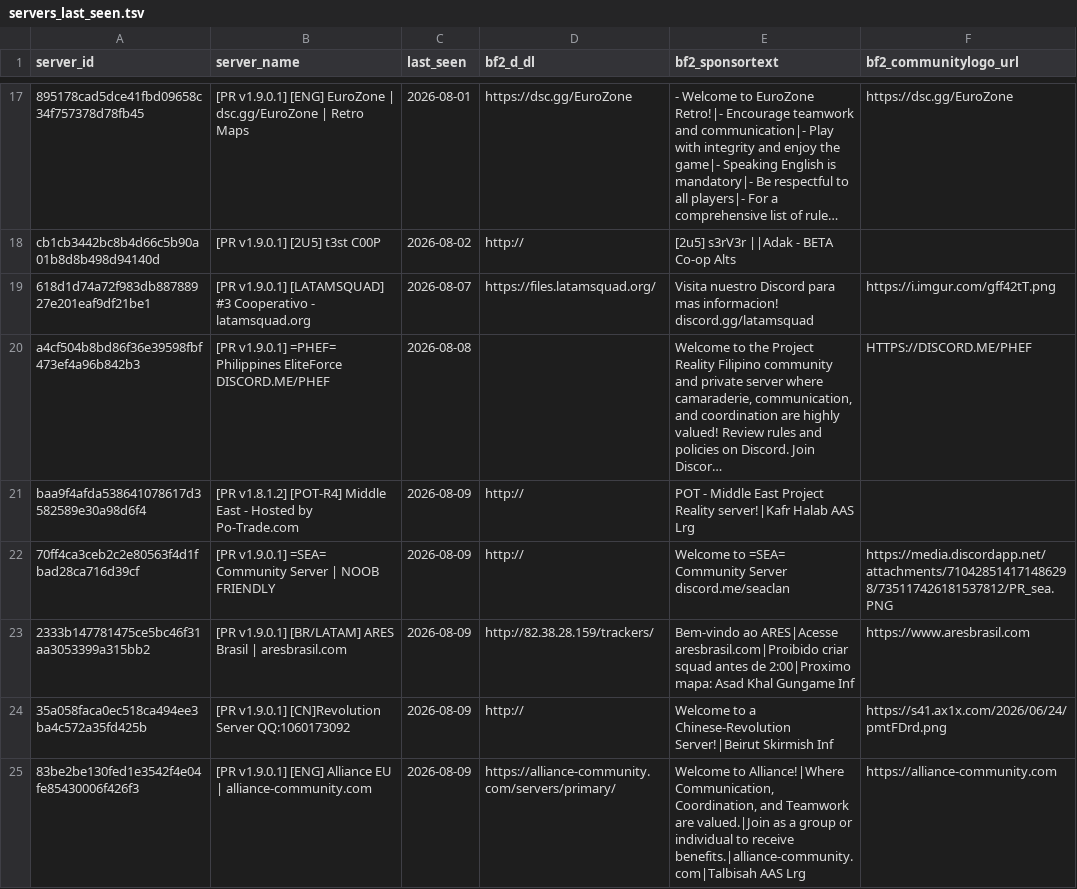
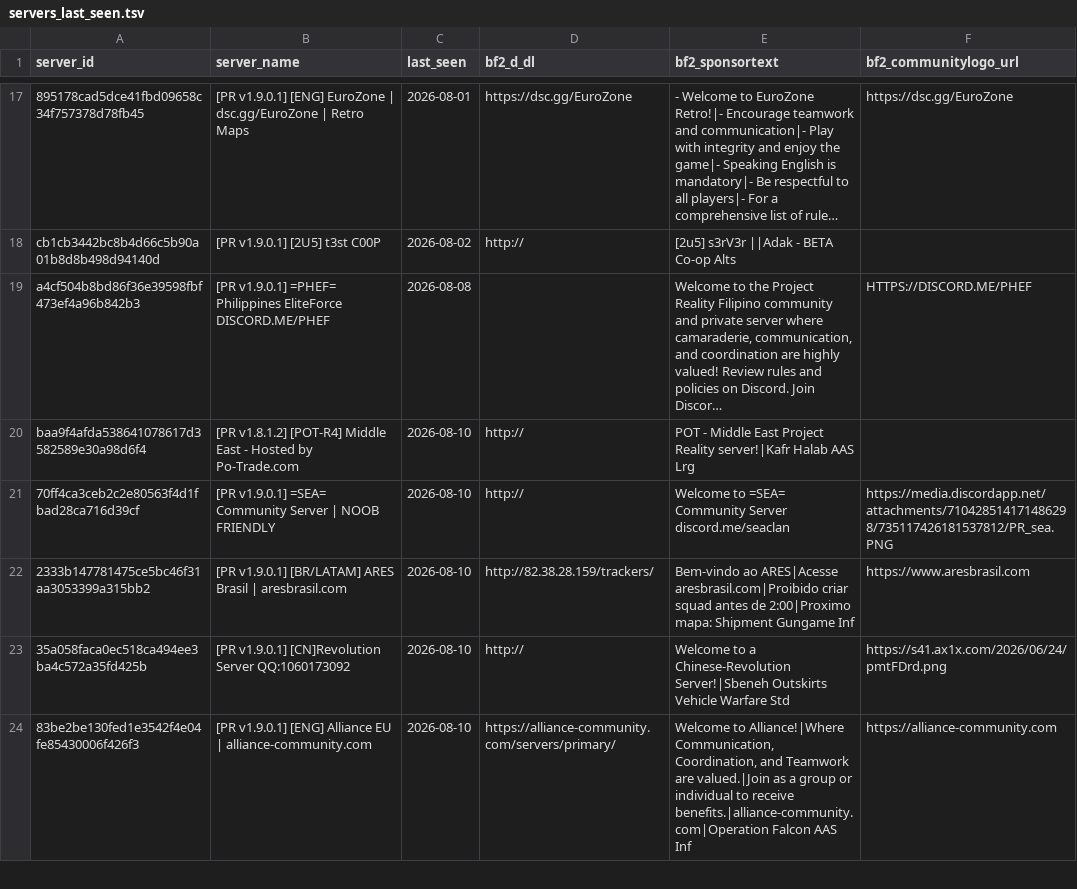
Before and after one commit to SucharMistrz/PRServerTracker, a TSV file: data/servers_last_seen.tsv, drawn as a sheet; only a part is shown, gaps mark what is left out; long unchanged cells end in …; removed rows and columns are numbered as before the commit, all else as after; the diff covers the shown part only; the diff names each change by its address in the sheet, - before the commit and + after, or states it on an @@ line.

```diff
--- a/data/servers_last_seen.tsv
+++ b/data/servers_last_seen.tsv
-row 19: 618d1d74a72f983db88788927e201eaf9df21be1 | [PR v1.9.0.1] [LATAMSQUAD] #3 Cooperativo - latamsquad.org | 2026-08-07 | https://files.latamsquad.org/ | Visita nuestro Discord para mas informacion! discord.gg/latamsquad | https://i.imgur.com/gff42tT.png
-C20:C24 (last_seen): 2026-08-09
+C20:C24 (last_seen): 2026-08-10
-E22 (bf2_sponsortext): …2:00|Proximo mapa: Asad Khal Gungame Inf
+E22 (bf2_sponsortext): …2:00|Proximo mapa: Shipment Gungame Inf
-E23 (bf2_sponsortext): …a Chinese-Revolution Server!|Beirut Skirmish Inf
+E23 (bf2_sponsortext): …a Chinese-Revolution Server!|Sbeneh Outskirts Vehicle Warfare Std
-E24 (bf2_sponsortext): …to receive benefits.|alliance-community.com|Talbisah AAS Lrg
+E24 (bf2_sponsortext): …to receive benefits.|alliance-community.com|Operation Falcon AAS Inf
```
Also changed, not shown: 1 added row and 29 edited cells elsewhere in this file.
